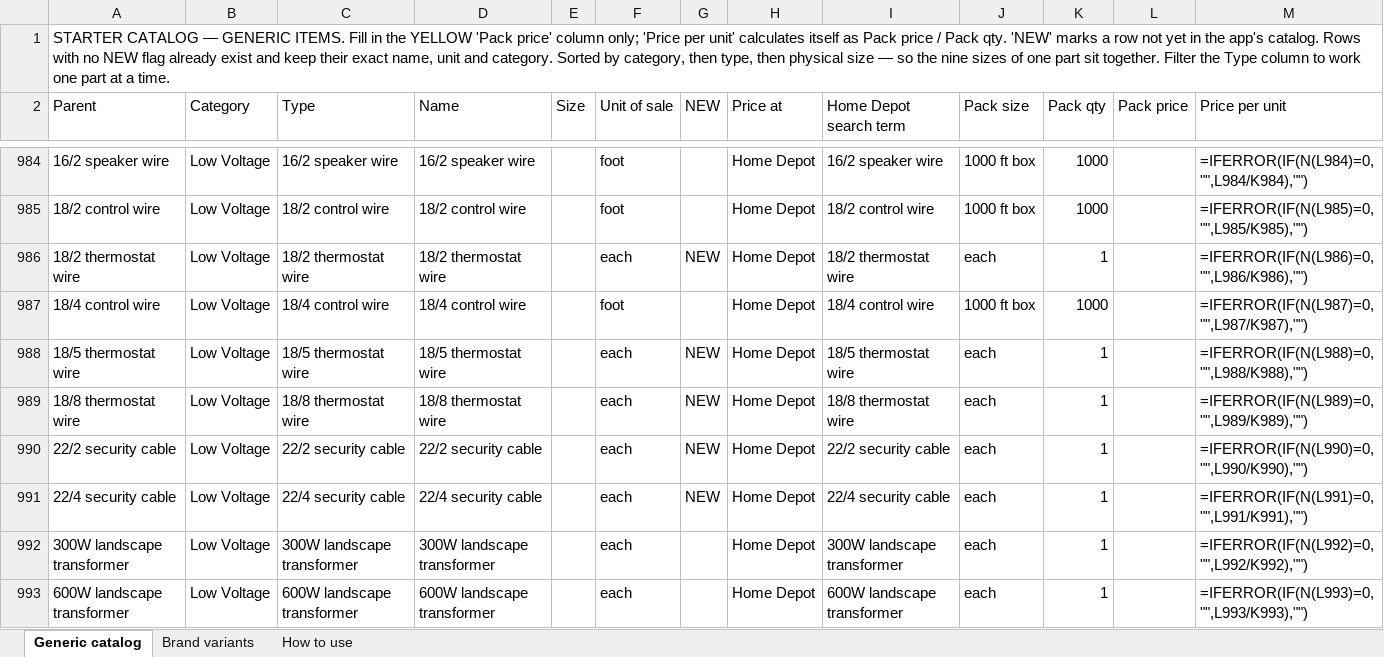
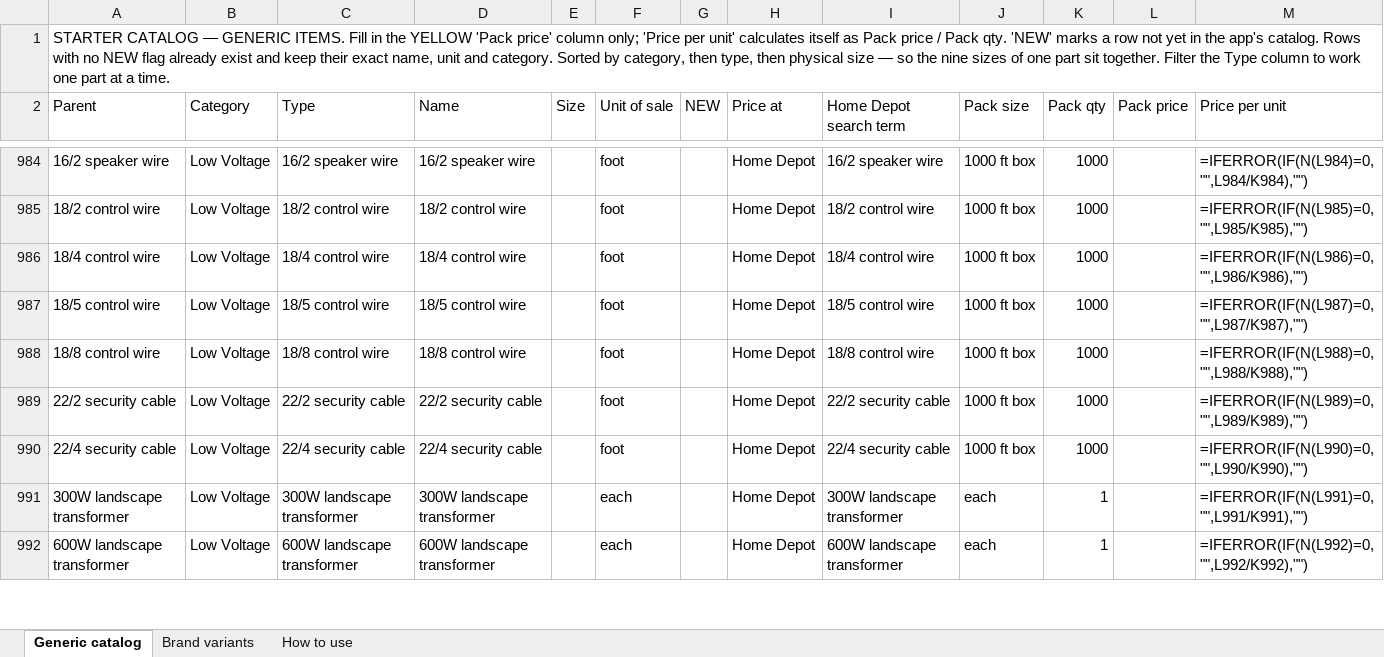
Before and after one commit to Jnicoara/BidRender, an Excel workbook: pricing/starter-catalog-pricing.xlsx, sheet Generic catalog, drawn as a sheet; only a part is shown, gaps mark what is left out; values as stored, in another font and other column widths than the file's, no cell formats; formulas without a stored value are shown as written; removed rows and columns are numbered as before the commit, all else as after; the diff covers the shown part only; the diff names each change by its address in the sheet, - before the commit and + after, or states it on an @@ line.

```diff
--- a/pricing/starter-catalog-pricing.xlsx (sheet Generic catalog)
+++ b/pricing/starter-catalog-pricing.xlsx (sheet Generic catalog)
-row 986: 18/2 thermostat wire | Low Voltage | 18/2 thermostat wire | 18/2 thermostat wire |  | each | NEW | Home Depot | 18/2 thermostat wire | each | 1 |  | =IFERROR(IF(N(L986)=0,"",L986/K986),"")
-M986 (Price per unit): =IFERROR(IF(N(L987)=0,"",L987/K987),"")
+M986 (Price per unit): =IFERROR(IF(N(L986)=0,"",L986/K986),"")
-row 988: 18/5 thermostat wire | Low Voltage | 18/5 thermostat wire | 18/5 thermostat wire |  | each | NEW | Home Depot | 18/5 thermostat wire | each | 1 |  | =IFERROR(IF(N(L988)=0,"",L988/K988),"")
-row 989: 18/8 thermostat wire | Low Voltage | 18/8 thermostat wire | 18/8 thermostat wire |  | each | NEW | Home Depot | 18/8 thermostat wire | each | 1 |  | =IFERROR(IF(N(L989)=0,"",L989/K989),"")
+row 987: 18/5 control wire | Low Voltage | 18/5 control wire | 18/5 control wire |  | foot |  | Home Depot | 18/5 control wire | 1000 ft box | 1000 |  | =IFERROR(IF(N(L987)=0,"",L987/K987),"")
+row 988: 18/8 control wire | Low Voltage | 18/8 control wire | 18/8 control wire |  | foot |  | Home Depot | 18/8 control wire | 1000 ft box | 1000 |  | =IFERROR(IF(N(L988)=0,"",L988/K988),"")
-F989:F990 (Unit of sale): each
+F989:F990 (Unit of sale): foot
-G989:G990 (NEW): NEW
+G989:G990 (NEW): (empty)
-J989:J990 (Pack size): each
+J989:J990 (Pack size): 1000 ft box
-K989:K990 (Pack qty): 1
+K989:K990 (Pack qty): 1000
-M989 (Price per unit): =IFERROR(IF(N(L990)=0,"",L990/K990),"")
+M989 (Price per unit): =IFERROR(IF(N(L989)=0,"",L989/K989),"")
-M990 (Price per unit): =IFERROR(IF(N(L991)=0,"",L991/K991),"")
+M990 (Price per unit): =IFERROR(IF(N(L990)=0,"",L990/K990),"")
-M991 (Price per unit): =IFERROR(IF(N(L992)=0,"",L992/K992),"")
+M991 (Price per unit): =IFERROR(IF(N(L991)=0,"",L991/K991),"")
-M992 (Price per unit): =IFERROR(IF(N(L993)=0,"",L993/K993),"")
+M992 (Price per unit): =IFERROR(IF(N(L992)=0,"",L992/K992),"")
```
Also changed, not shown: 6 added rows, 14 removed rows and 471 edited cells elsewhere in this sheet, cell formats, 9 other files.
